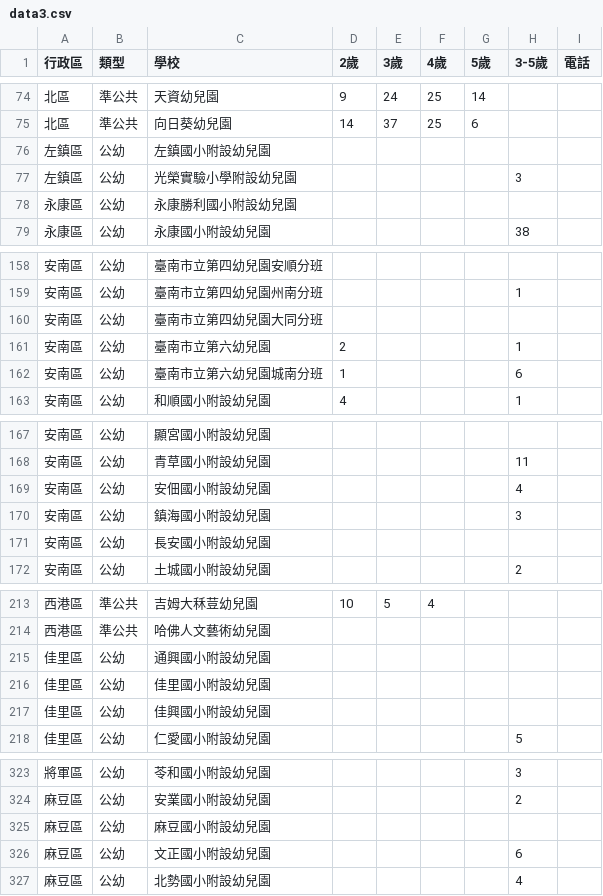
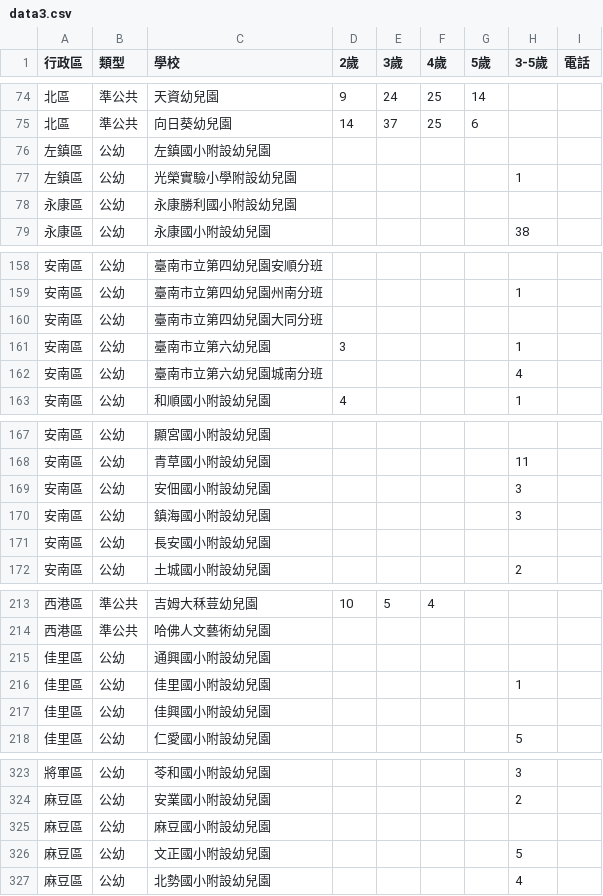
Before and after one commit to kiang/kid.tn.edu.tw, a CSV file: data/2025/data3.csv, drawn as a sheet; only a part is shown, gaps mark what is left out.

```diff
--- a/data/2025/data3.csv
+++ b/data/2025/data3.csv
@@ -76,3 +76,3 @@
 左鎮區,公幼,左鎮國小附設幼兒園,,,,,,
-左鎮區,公幼,光榮實驗小學附設幼兒園,,,,,3,
+左鎮區,公幼,光榮實驗小學附設幼兒園,,,,,1,
 永康區,公幼,永康勝利國小附設幼兒園,,,,,,
@@ -160,4 +160,4 @@
 安南區,公幼,臺南市立第四幼兒園大同分班,,,,,,
-安南區,公幼,臺南市立第六幼兒園,2,,,,1,
-安南區,公幼,臺南市立第六幼兒園城南分班,1,,,,6,
+安南區,公幼,臺南市立第六幼兒園,3,,,,1,
+安南區,公幼,臺南市立第六幼兒園城南分班,,,,,4,
 安南區,公幼,和順國小附設幼兒園,4,,,,1,
@@ -168,3 +168,3 @@
 安南區,公幼,青草國小附設幼兒園,,,,,11,
-安南區,公幼,安佃國小附設幼兒園,,,,,4,
+安南區,公幼,安佃國小附設幼兒園,,,,,3,
 安南區,公幼,鎮海國小附設幼兒園,,,,,3,
@@ -215,3 +215,3 @@
 佳里區,公幼,通興國小附設幼兒園,,,,,,
-佳里區,公幼,佳里國小附設幼兒園,,,,,,
+佳里區,公幼,佳里國小附設幼兒園,,,,,1,
 佳里區,公幼,佳興國小附設幼兒園,,,,,,
@@ -325,3 +325,3 @@
 麻豆區,公幼,麻豆國小附設幼兒園,,,,,,
-麻豆區,公幼,文正國小附設幼兒園,,,,,6,
+麻豆區,公幼,文正國小附設幼兒園,,,,,5,
 麻豆區,公幼,北勢國小附設幼兒園,,,,,4,
```
Also changed, not shown: 1 other file.
